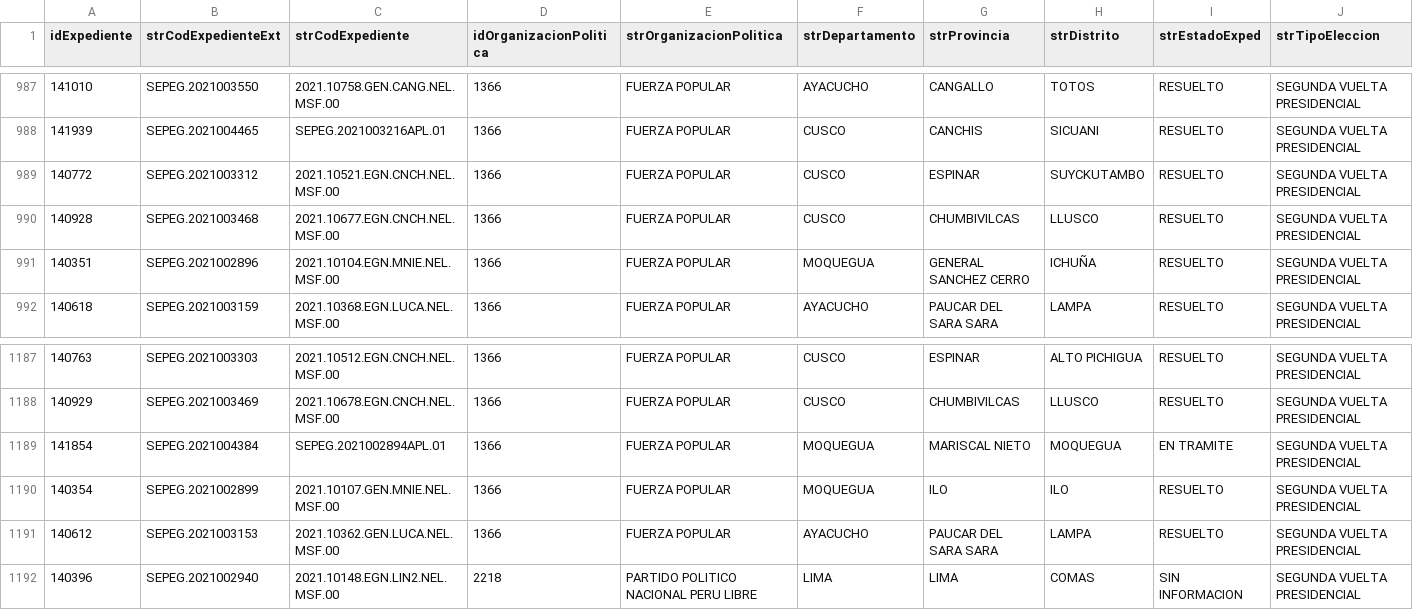
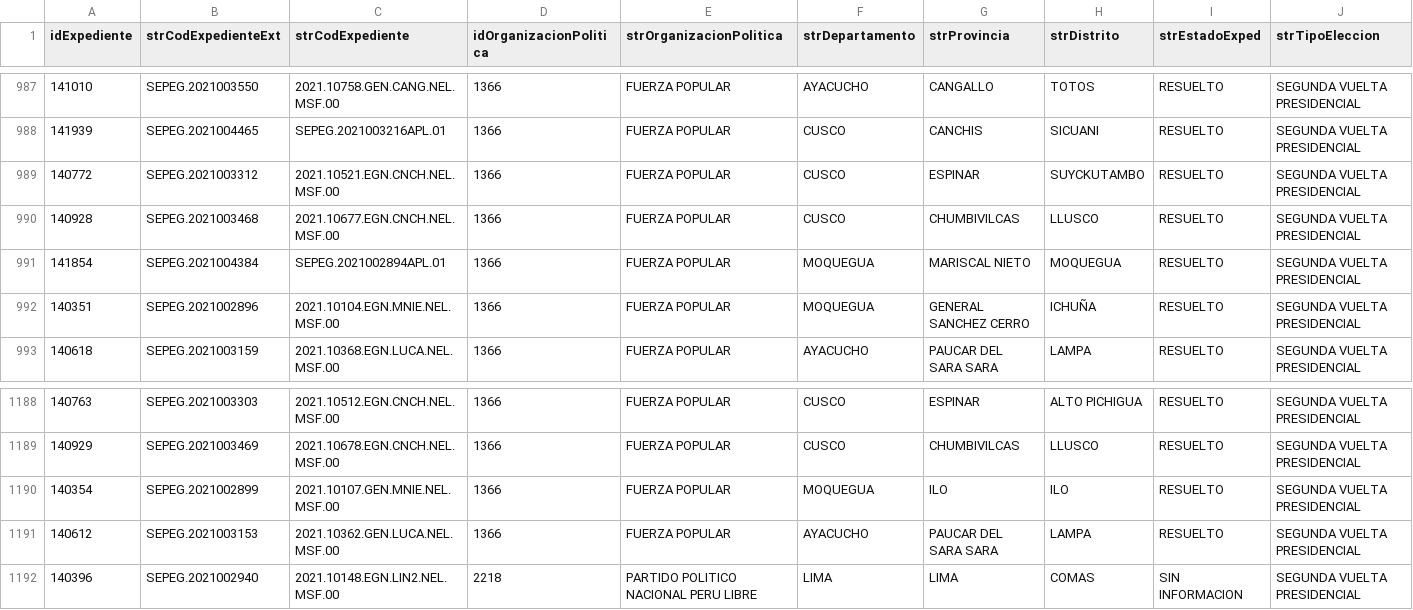
Before and after one commit to GenyLeong/nulidad_electoral, a CSV file: resultado_total.csv, drawn as a sheet; only a part is shown, gaps mark what is left out; removed rows and columns are numbered as before the commit, all else as after; rows hold the shown columns only; the diff names each change by its address in the sheet, - before the commit and + after, or states it on an @@ line.

```diff
--- a/resultado_total.csv
+++ b/resultado_total.csv
+row 991: 141854 | SEPEG.2021004384 | SEPEG.2021002894APL.01 | 1366 | FUERZA POPULAR | MOQUEGUA | MARISCAL NIETO | MOQUEGUA | RESUELTO | SEGUNDA VUELTA PRESIDENCIAL
-row 1189: 141854 | SEPEG.2021004384 | SEPEG.2021002894APL.01 | 1366 | FUERZA POPULAR | MOQUEGUA | MARISCAL NIETO | MOQUEGUA | EN TRAMITE | SEGUNDA VUELTA PRESIDENCIAL
```
Also changed, not shown: tabla_FP.csv, tabla_apelacion_resuelto_FP.csv, 1 other file.
